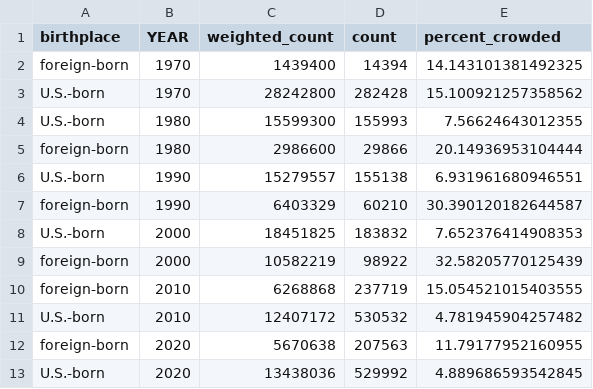
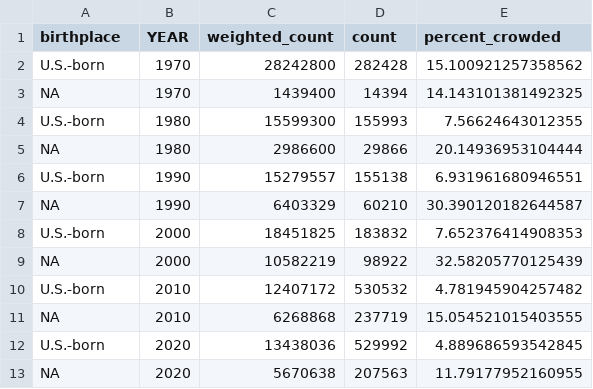
Before and after one commit to lorae/households-over-the-years, a CSV file: output/five-decade-tables/raw/crowded_birthplace.csv, drawn as a sheet.

```diff
--- a/output/five-decade-tables/raw/crowded_birthplace.csv
+++ b/output/five-decade-tables/raw/crowded_birthplace.csv
@@ -1,13 +1,13 @@
 birthplace,YEAR,weighted_count,count,percent_crowded
-foreign-born,1970,1439400,14394,14.143101381492325
 U.S.-born,1970,28242800,282428,15.100921257358562
+NA,1970,1439400,14394,14.143101381492325
 U.S.-born,1980,15599300,155993,7.56624643012355
-foreign-born,1980,2986600,29866,20.14936953104444
+NA,1980,2986600,29866,20.14936953104444
 U.S.-born,1990,15279557,155138,6.931961680946551
-foreign-born,1990,6403329,60210,30.390120182644587
+NA,1990,6403329,60210,30.390120182644587
 U.S.-born,2000,18451825,183832,7.652376414908353
-foreign-born,2000,10582219,98922,32.58205770125439
-foreign-born,2010,6268868,237719,15.054521015403555
+NA,2000,10582219,98922,32.58205770125439
 U.S.-born,2010,12407172,530532,4.781945904257482
-foreign-born,2020,5670638,207563,11.79177952160955
+NA,2010,6268868,237719,15.054521015403555
 U.S.-born,2020,13438036,529992,4.889686593542845
+NA,2020,5670638,207563,11.79177952160955
```
Also changed, not shown: output/five-decade-tables/raw/ppbr_birthplace.csv, output/five-decade-tables/raw/ppbr_income_adults.csv, 8 other files.
